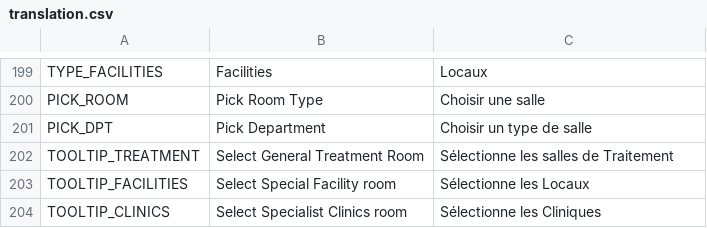
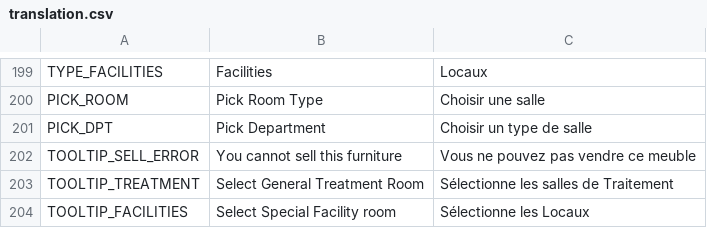
Before and after one commit to AdrienBourgois/ThemeHospital, a CSV file: translation/translation.csv, drawn as a sheet; only a part is shown, gaps mark what is left out; the shorter side is filled out with more unchanged rows; the diff names each change by its address in the sheet, - before the commit and + after, or states it on an @@ line.

```diff
--- a/translation/translation.csv
+++ b/translation/translation.csv
+row 202: TOOLTIP_SELL_ERROR | You cannot sell this furniture | Vous ne pouvez pas vendre ce meuble
```
Also changed, not shown: 3 other files.
